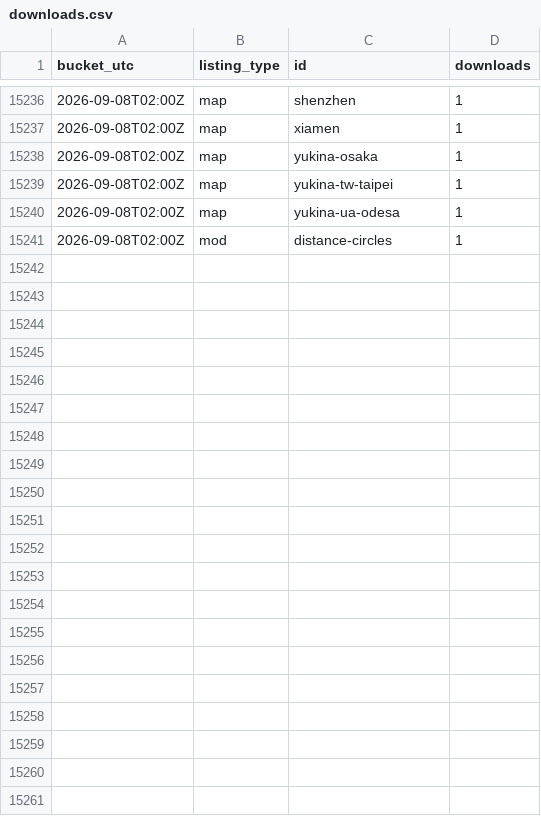
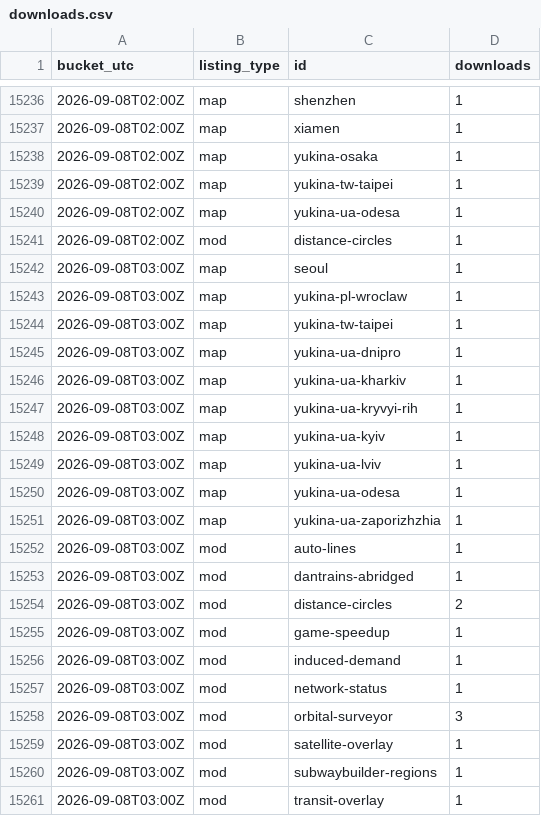
Before and after one commit to Subway-Builder-Modded/The-Railyard, a CSV file: analytics/hourly/downloads.csv, drawn as a sheet; only a part is shown, gaps mark what is left out; the diff names each change by its address in the sheet, - before the commit and + after, or states it on an @@ line.

```diff
--- a/analytics/hourly/downloads.csv
+++ b/analytics/hourly/downloads.csv
+row 15242: 2026-09-08T03:00Z | map | seoul | 1
+row 15243: 2026-09-08T03:00Z | map | yukina-pl-wroclaw | 1
+row 15244: 2026-09-08T03:00Z | map | yukina-tw-taipei | 1
+row 15245: 2026-09-08T03:00Z | map | yukina-ua-dnipro | 1
+row 15246: 2026-09-08T03:00Z | map | yukina-ua-kharkiv | 1
+row 15247: 2026-09-08T03:00Z | map | yukina-ua-kryvyi-rih | 1
+row 15248: 2026-09-08T03:00Z | map | yukina-ua-kyiv | 1
+row 15249: 2026-09-08T03:00Z | map | yukina-ua-lviv | 1
+row 15250: 2026-09-08T03:00Z | map | yukina-ua-odesa | 1
+row 15251: 2026-09-08T03:00Z | map | yukina-ua-zaporizhzhia | 1
+row 15252: 2026-09-08T03:00Z | mod | auto-lines | 1
+row 15253: 2026-09-08T03:00Z | mod | dantrains-abridged | 1
+row 15254: 2026-09-08T03:00Z | mod | distance-circles | 2
+row 15255: 2026-09-08T03:00Z | mod | game-speedup | 1
+row 15256: 2026-09-08T03:00Z | mod | induced-demand | 1
+row 15257: 2026-09-08T03:00Z | mod | network-status | 1
+row 15258: 2026-09-08T03:00Z | mod | orbital-surveyor | 3
+row 15259: 2026-09-08T03:00Z | mod | satellite-overlay | 1
+row 15260: 2026-09-08T03:00Z | mod | subwaybuilder-regions | 1
+row 15261: 2026-09-08T03:00Z | mod | transit-overlay | 1
```
Also changed, not shown: analytics/railyard_app_by_day.csv, 8 other files.
